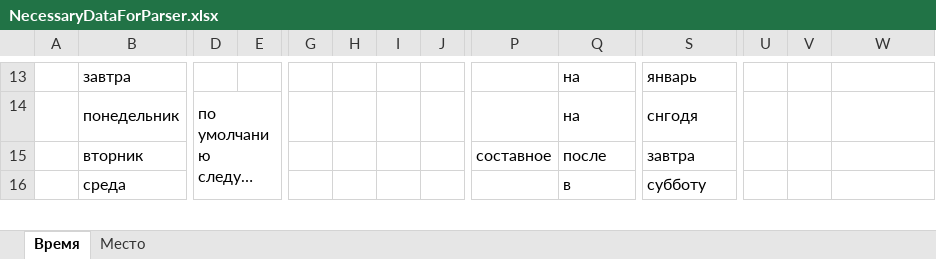
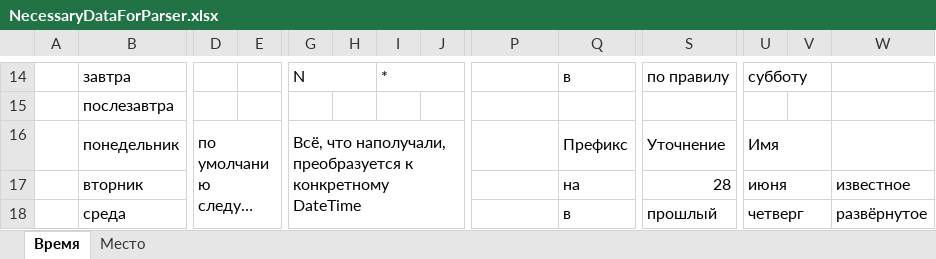
Before and after one commit to stepacademy/weatherbot, an Excel workbook: Documents/NecessaryDataForParser.xlsx, sheet Время, drawn as a sheet; only a part is shown, gaps mark what is left out; long unchanged cells end in …; values as stored, in another font and other column widths than the file's, no cell formats; addresses are those after the commit; rows hold the shown columns only; the diff covers the shown part only; the diff names each change by its address in the sheet, - before the commit and + after, or states it on an @@ line.

```diff
--- a/Documents/NecessaryDataForParser.xlsx (sheet Время)
+++ b/Documents/NecessaryDataForParser.xlsx (sheet Время)
-G14: (empty)
+G14: N
+G14:H14 merged
-I14: (empty)
+I14: *
+I14:J14 merged
-Q14: на
+Q14: в
-S14: январь
+S14: по правилу
-U14: (empty)
+U14: субботу
+U14:V14 merged
+row 15:  | послезавтра
-G16: (empty)
+G16: Всё, что наполучали, преобразуется к конкретному DateTime
+G16:O18 merged
-Q16: на
+Q16: Префикс
-S16: снгодя
+S16: Уточнение
-U16: (empty)
+U16: Имя
+U16:V16 merged
-P17: составное
+P17: (empty)
-Q17: после
+Q17: на
-S17: завтра
+S17: 28
-U17: (empty)
+U17: июня
+U17:V17 merged
-W17: (empty)
+W17: известное
-S18: субботу
+S18: прошлый
-U18: (empty)
+U18: четверг
+U18:V18 merged
-W18: (empty)
+W18: развёрнутое
```
Also changed, not shown: 1 added row, 62 edited cells and merged cells elsewhere in this sheet, cell formats.
